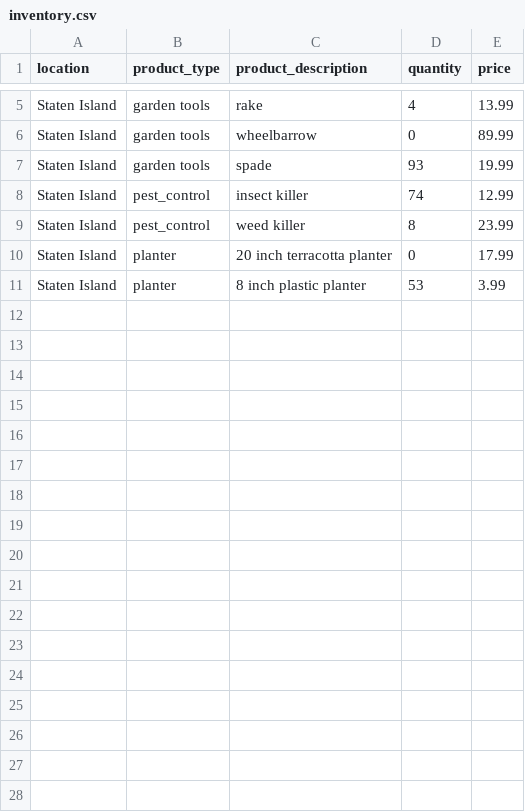
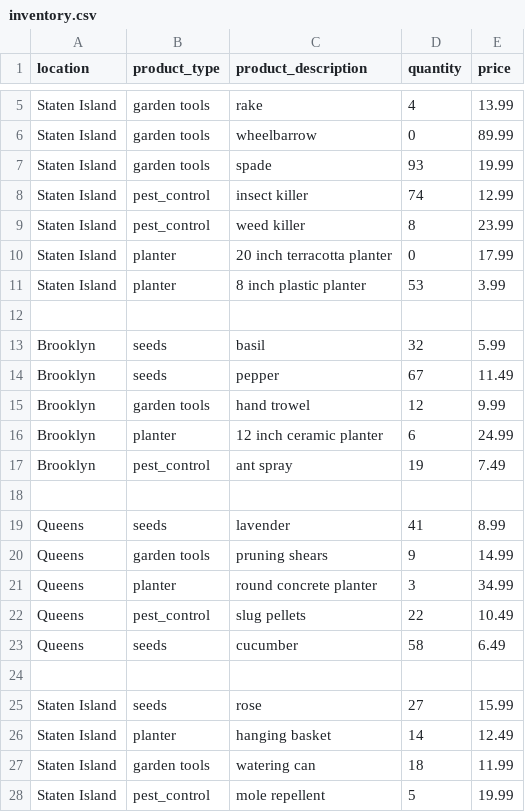
Before and after one commit to metebayhan/python-practice-projects, a CSV file: inventory-management-pandas/inventory.csv, drawn as a sheet; only a part is shown, gaps mark what is left out.

Commit message:
Update inventory.csv
Expand inventory dataset with Brooklyn and Queens locations

```diff
--- a/inventory-management-pandas/inventory.csv
+++ b/inventory-management-pandas/inventory.csv
@@ -11 +11,18 @@ Staten Island,planter,20 inch terracotta planter,0,17.99
 Staten Island,planter,8 inch plastic planter,53,3.99
+
+Brooklyn,seeds,basil,32,5.99
+Brooklyn,seeds,pepper,67,11.49
+Brooklyn,garden tools,hand trowel,12,9.99
+Brooklyn,planter,12 inch ceramic planter,6,24.99
+Brooklyn,pest_control,ant spray,19,7.49
+
+Queens,seeds,lavender,41,8.99
+Queens,garden tools,pruning shears,9,14.99
+Queens,planter,round concrete planter,3,34.99
+Queens,pest_control,slug pellets,22,10.49
+Queens,seeds,cucumber,58,6.49
+
+Staten Island,seeds,rose,27,15.99
+Staten Island,planter,hanging basket,14,12.49
+Staten Island,garden tools,watering can,18,11.99
+Staten Island,pest_control,mole repellent,5,19.99
```
